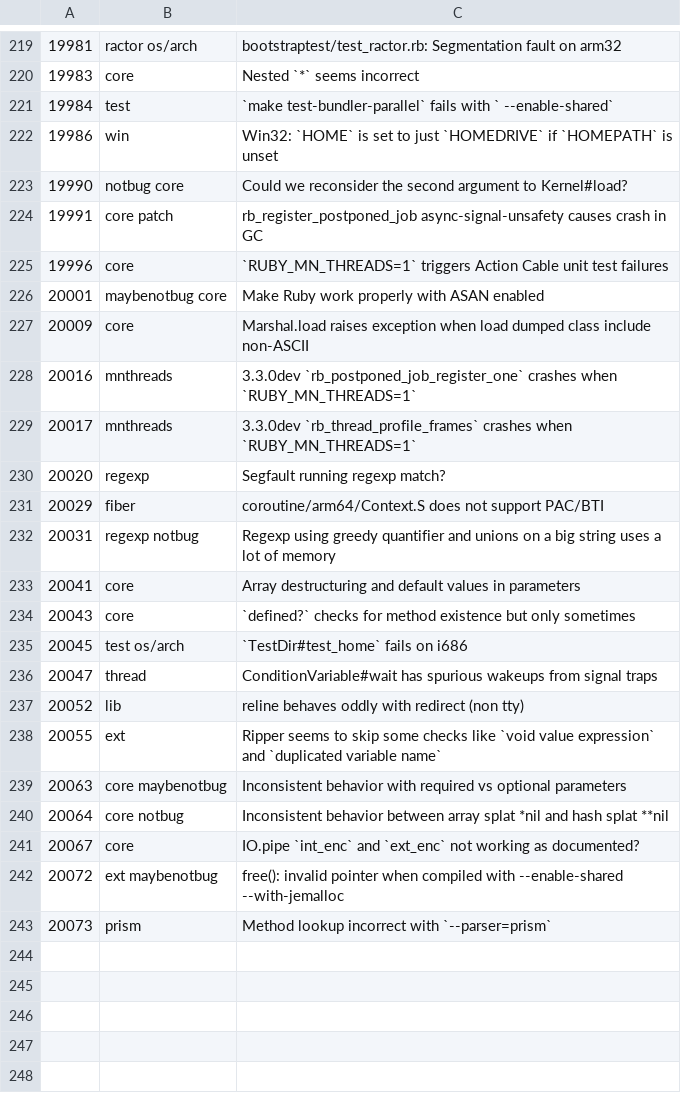
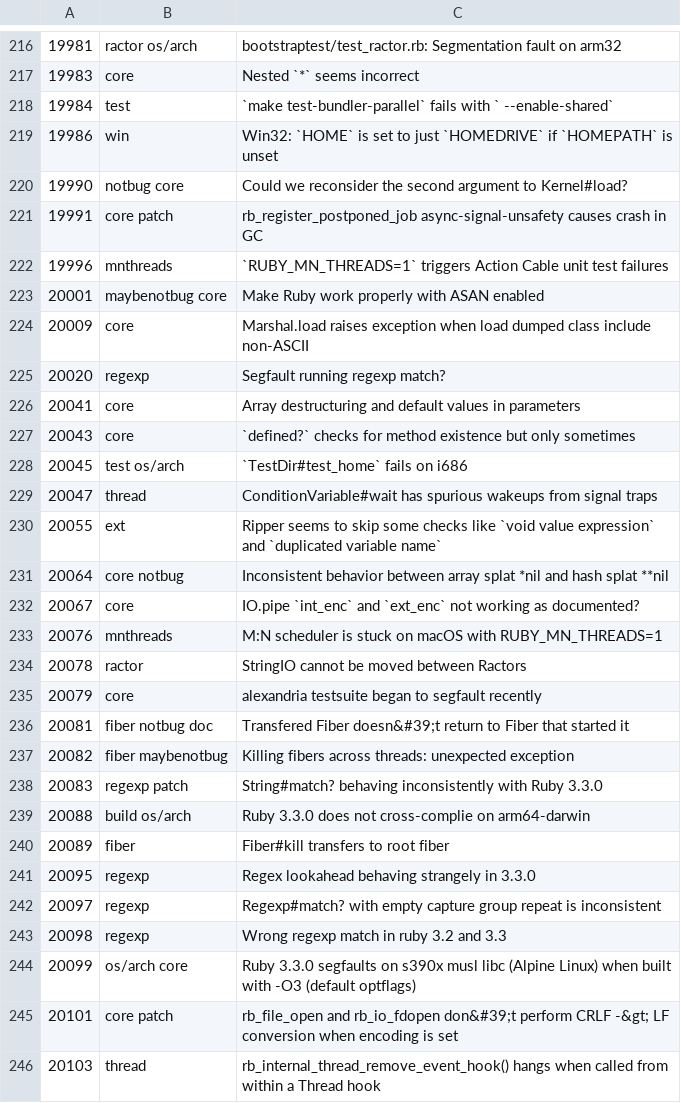
Before and after one commit to jeremyevans/tagged-ruby-bugs, a CSV file: ruby-bugs.csv, drawn as a sheet; only a part is shown, gaps mark what is left out; the diff covers the shown part only.

Commit message:
Update Ruby bugs

```diff
--- a/ruby-bugs.csv
+++ b/ruby-bugs.csv
@@ -224,10 +221,6 @@
 19991,core patch,rb_register_postponed_job async-signal-unsafety causes crash in GC
-19996,core,`RUBY_MN_THREADS=1` triggers Action Cable unit test failures
+19996,mnthreads,`RUBY_MN_THREADS=1` triggers Action Cable unit test failures
 20001,maybenotbug core,Make Ruby work properly with ASAN enabled
 20009,core,Marshal.load raises exception when load dumped class include non-ASCII
-20016,mnthreads,3.3.0dev `rb_postponed_job_register_one` crashes when `RUBY_MN_THREADS=1`
-20017,mnthreads,3.3.0dev `rb_thread_profile_frames` crashes when `RUBY_MN_THREADS=1`
 20020,regexp,Segfault running regexp match?
-20029,fiber,coroutine/arm64/Context.S does not support PAC/BTI
-20031,regexp notbug,Regexp using greedy quantifier and unions on a big string uses a lot of memory
 20041,core,Array destructuring and default values in parameters
@@ -236,8 +229,18 @@
 20047,thread,ConditionVariable#wait has spurious wakeups from signal traps
-20052,lib,reline behaves oddly with redirect (non tty)
 20055,ext,Ripper seems to skip some checks like `void value expression` and `duplicated variable name`
-20063,core maybenotbug,Inconsistent behavior with required vs optional parameters
 20064,core notbug,Inconsistent behavior between array splat *nil and hash splat **nil
 20067,core,IO.pipe `int_enc` and `ext_enc` not working as documented?
-20072,ext maybenotbug,free(): invalid pointer when compiled with --enable-shared --with-jemalloc
-20073,prism,Method lookup incorrect with `--parser=prism`
+20076,mnthreads,M:N scheduler is stuck on macOS with RUBY_MN_THREADS=1
+20078,ractor,StringIO cannot be moved between Ractors
+20079,core,alexandria testsuite began to segfault recently
+20081,fiber notbug doc,Transfered Fiber doesn&#39;t return to Fiber that started it
+20082,fiber maybenotbug,Killing fibers across threads: unexpected exception
+20083,regexp patch,String#match? behaving inconsistently with Ruby 3.3.0
+20088,build os/arch,Ruby 3.3.0 does not cross-complie on arm64-darwin
+20089,fiber,Fiber#kill transfers to root fiber
+20095,regexp,Regex lookahead behaving strangely in 3.3.0
+20097,regexp,Regexp#match? with empty capture group repeat is inconsistent
+20098,regexp,Wrong regexp match in ruby 3.2 and 3.3
+20099,os/arch core,Ruby 3.3.0 segfaults on s390x musl libc (Alpine Linux) when built with -O3 (default optflags)
+20101,core patch,rb_file_open and rb_io_fdopen don&#39;t perform CRLF -&gt; LF conversion when encoding is set
+20103,thread,rb_internal_thread_remove_event_hook() hangs when called from within a Thread hook
```
Also changed, not shown: 1 added row and 4 removed rows elsewhere in this file.
